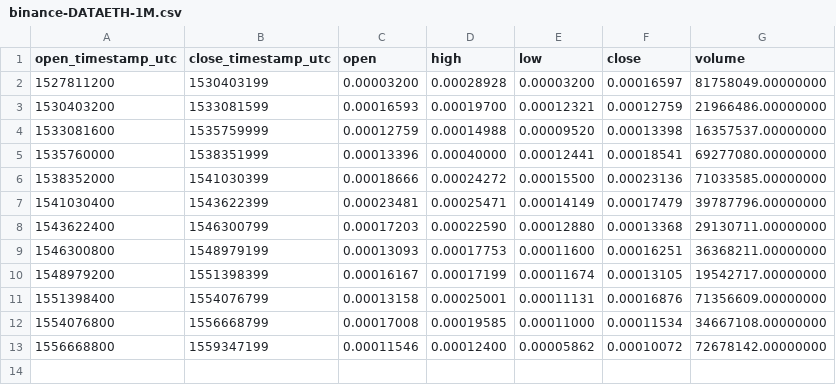
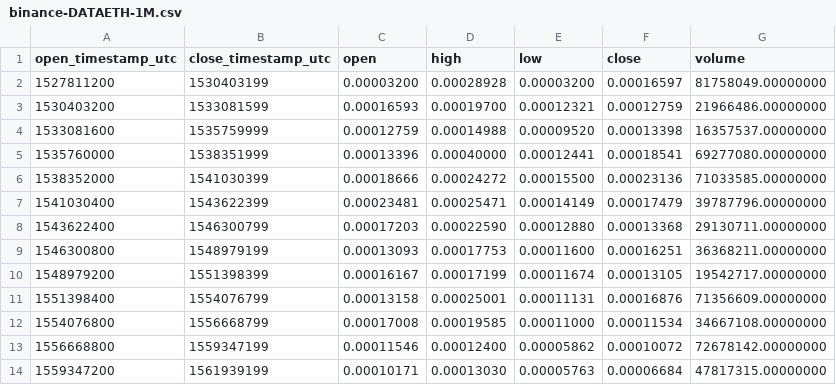
Before and after one commit to cryptobigbro/binance-DATAETH, a CSV file: binance-DATAETH-1M.csv, drawn as a sheet; the diff names each change by its address in the sheet, - before the commit and + after, or states it on an @@ line.

```diff
--- a/binance-DATAETH-1M.csv
+++ b/binance-DATAETH-1M.csv
+row 14: 1559347200 | 1561939199 | 0.00010171 | 0.00013030 | 0.00005763 | 0.00006684 | 47817315.00000000
```
Also changed, not shown: binance-DATAETH-1d.csv, binance-DATAETH-1h.csv.
